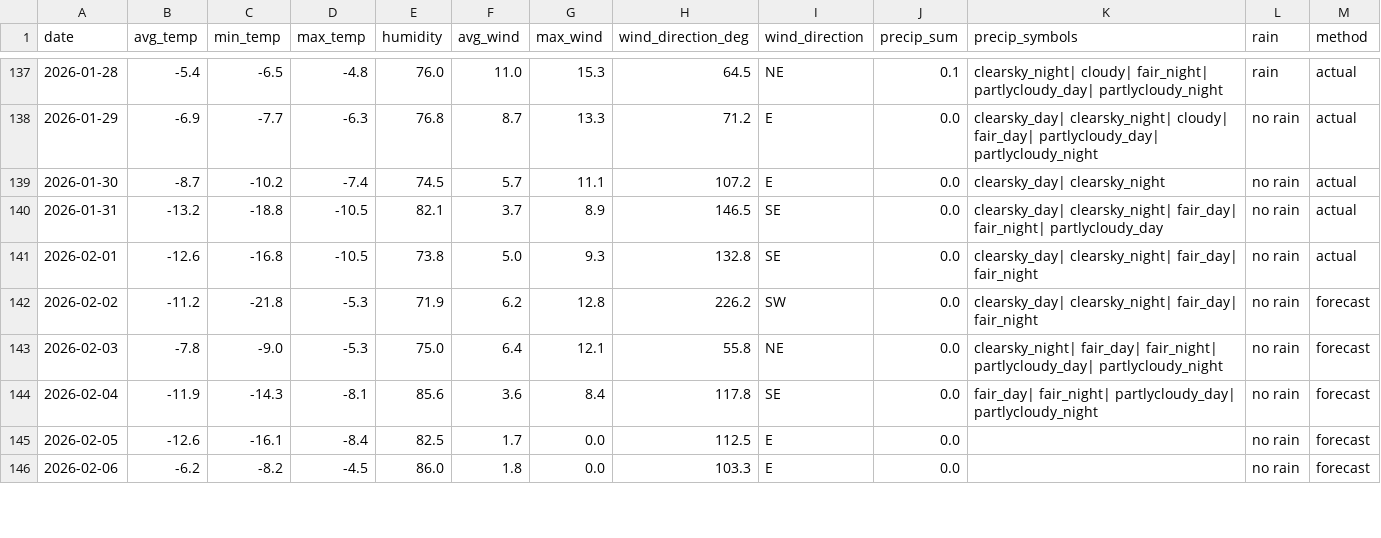
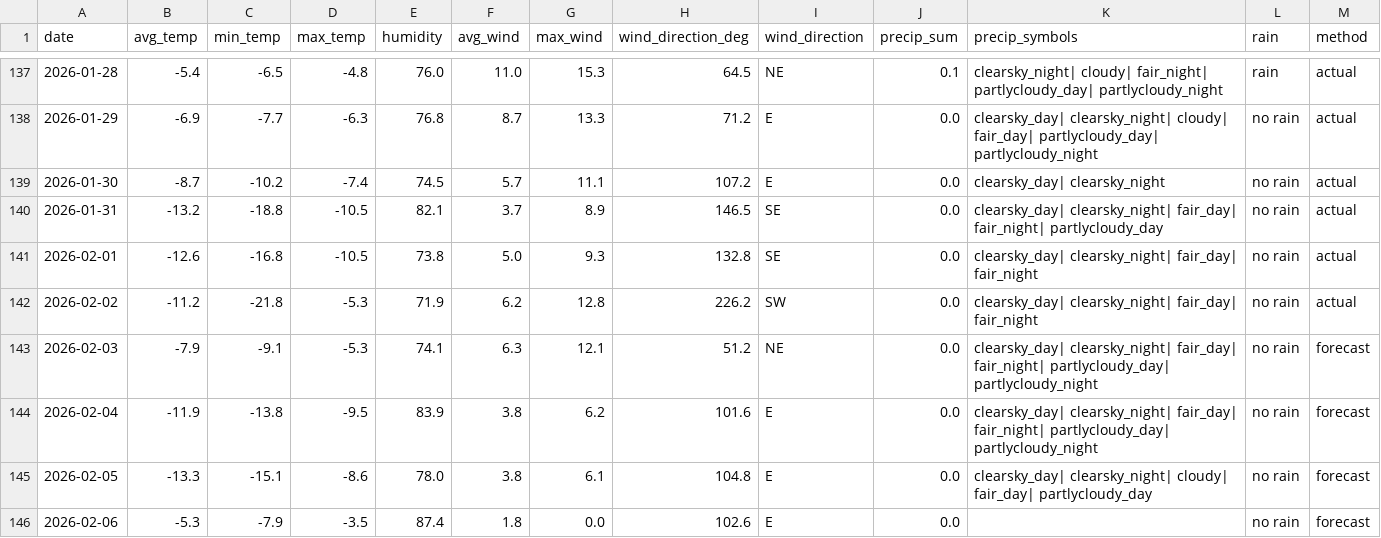
Before and after one commit to OlegChernodon/oc_public_reporitory, a CSV file: weather_daily.csv, drawn as a sheet; only a part is shown, gaps mark what is left out; the diff covers the shown part only.

Commit message:
Update weather_daily.csv (auto) 2026-02-03 05:02

```diff
--- a/weather_daily.csv
+++ b/weather_daily.csv
@@ -141,6 +141,6 @@ date,avg_temp,min_temp,max_temp,humidity,avg_wind,max_wind,wind_direction_deg,wi
 2026-02-01,-12.6,-16.8,-10.5,73.8,5.0,9.3,132.8,SE,0.0,clearsky_day| clearsky_night| fair_day| fair_night,no rain,actual
-2026-02-02,-11.2,-21.8,-5.3,71.9,6.2,12.8,226.2,SW,0.0,clearsky_day| clearsky_night| fair_day| fair_night,no rain,forecast
-2026-02-03,-7.8,-9.0,-5.3,75.0,6.4,12.1,55.8,NE,0.0,clearsky_night| fair_day| fair_night| partlycloudy_day| partlycloudy_night,no rain,forecast
-2026-02-04,-11.9,-14.3,-8.1,85.6,3.6,8.4,117.8,SE,0.0,fair_day| fair_night| partlycloudy_day| partlycloudy_night,no rain,forecast
-2026-02-05,-12.6,-16.1,-8.4,82.5,1.7,0.0,112.5,E,0.0,,no rain,forecast
-2026-02-06,-6.2,-8.2,-4.5,86.0,1.8,0.0,103.3,E,0.0,,no rain,forecast
+2026-02-02,-11.2,-21.8,-5.3,71.9,6.2,12.8,226.2,SW,0.0,clearsky_day| clearsky_night| fair_day| fair_night,no rain,actual
+2026-02-03,-7.9,-9.1,-5.3,74.1,6.3,12.1,51.2,NE,0.0,clearsky_day| clearsky_night| fair_day| fair_night| partlycloudy_day| partlycloudy_night,no rain,forecast
+2026-02-04,-11.9,-13.8,-9.5,83.9,3.8,6.2,101.6,E,0.0,clearsky_day| clearsky_night| fair_day| fair_night| partlycloudy_day| partlycloudy_night,no rain,forecast
+2026-02-05,-13.3,-15.1,-8.6,78.0,3.8,6.1,104.8,E,0.0,clearsky_day| clearsky_night| cloudy| fair_day| partlycloudy_day,no rain,forecast
+2026-02-06,-5.3,-7.9,-3.5,87.4,1.8,0.0,102.6,E,0.0,,no rain,forecast
```
Also changed, not shown: 1 added row and 12 edited cells elsewhere in this file.
